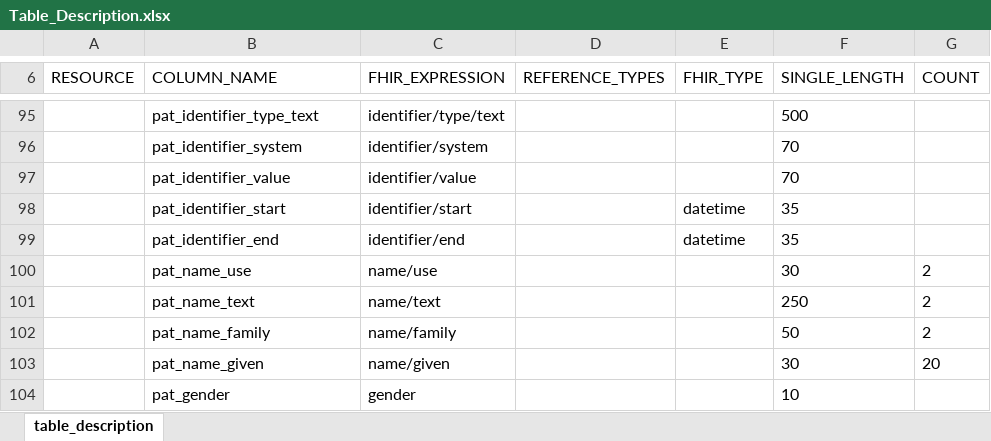
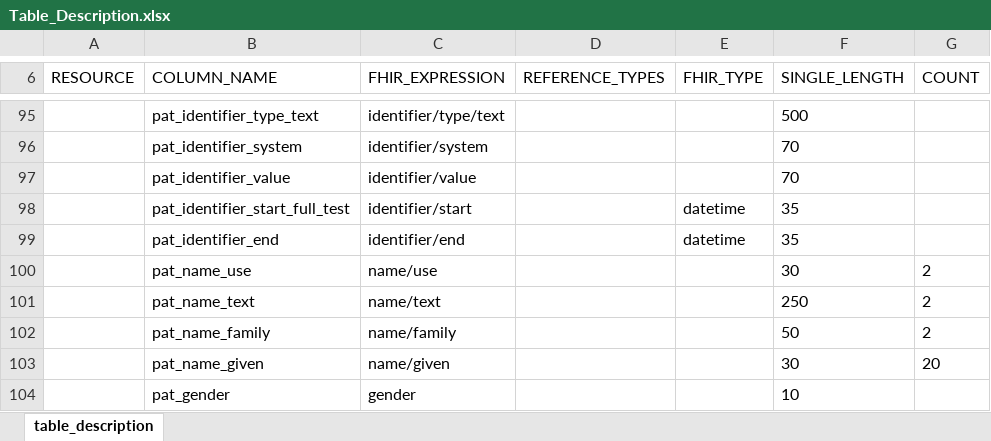
Before and after one commit to medizininformatik-initiative/INTERPOLAR, an Excel workbook: R-cds2db/cds2db/inst/extdata/Table_Description.xlsx, sheet table_description, drawn as a sheet; only a part is shown, gaps mark what is left out; values as stored, in another font and other column widths than the file's, no borders; the diff names each change by its address in the sheet, - before the commit and + after, or states it on an @@ line.

Commit message:
Test commit

```diff
--- a/R-cds2db/cds2db/inst/extdata/Table_Description.xlsx (sheet table_description)
+++ b/R-cds2db/cds2db/inst/extdata/Table_Description.xlsx (sheet table_description)
-B98 (COLUMN_NAME): pat_identifier_start
+B98 (COLUMN_NAME): pat_identifier_start_full_test
```
Also changed, not shown: 6 other files.
